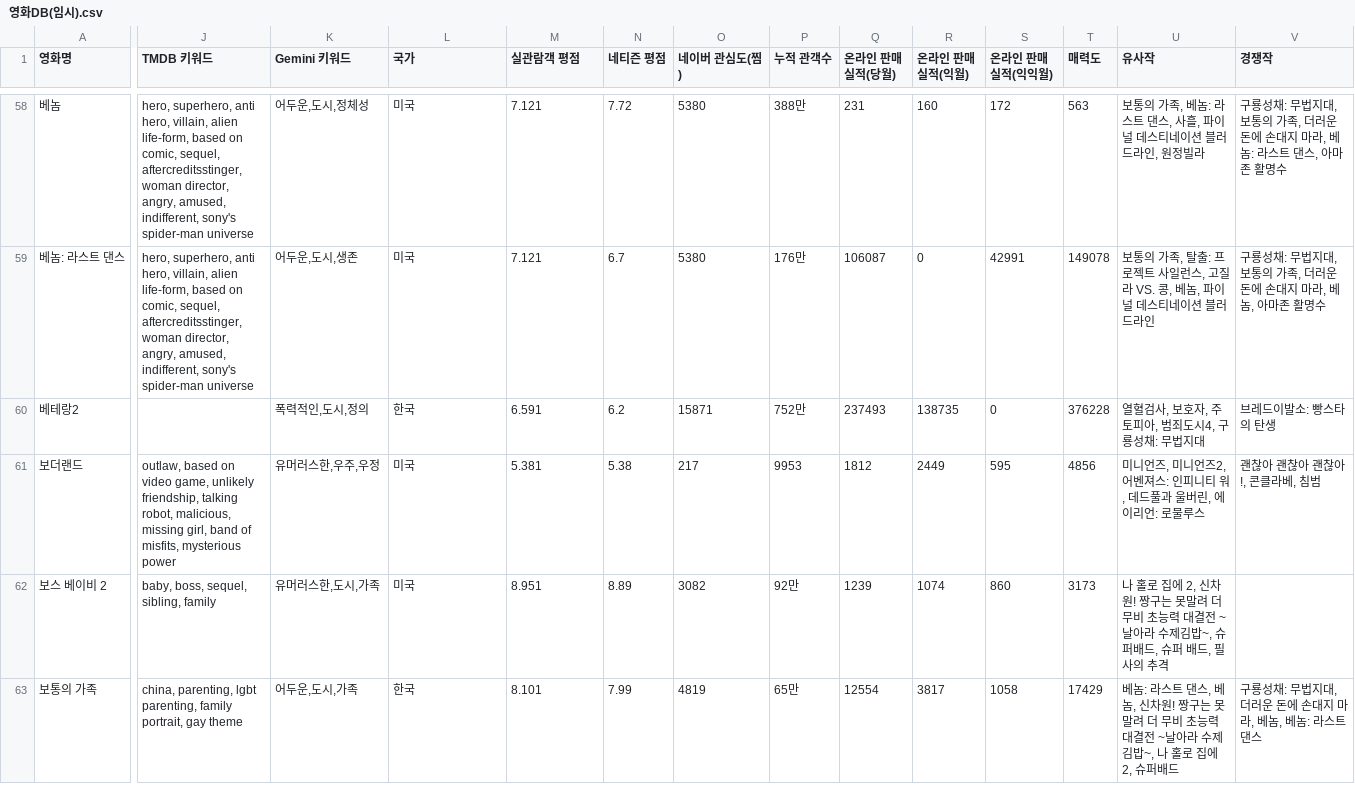
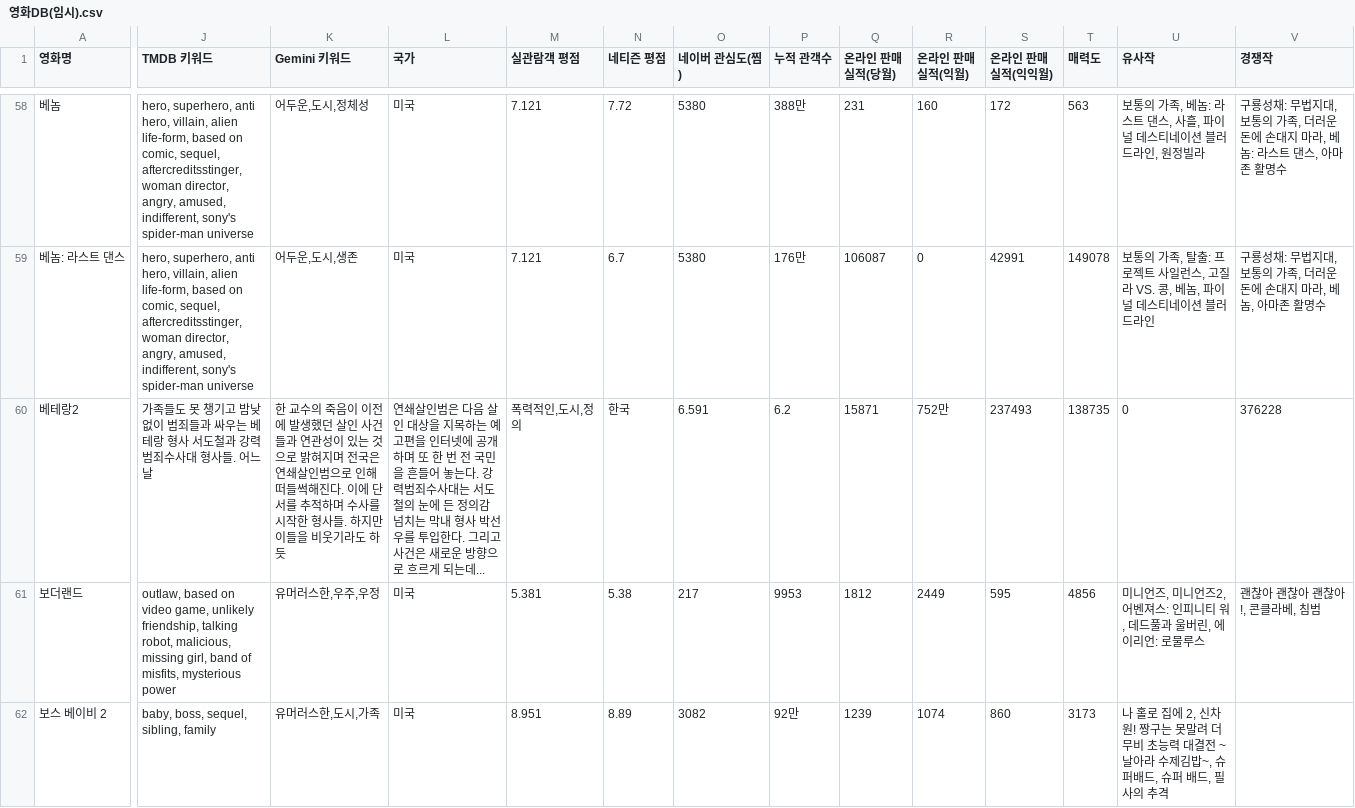
Before and after one commit to sohyun902/mySUNI, a CSV file: data/영화DB(임시).csv, drawn as a sheet; only a part is shown, gaps mark what is left out; the shorter side is filled out with more unchanged rows; the diff covers the shown part only; the diff names each change by its address in the sheet, - before the commit and + after, or states it on an @@ line.

Commit message:
Update 영화DB(임시).csv

```diff
--- a/data/영화DB(임시).csv
+++ b/data/영화DB(임시).csv
-J60 (TMDB 키워드): (empty)
+J60 (TMDB 키워드): 가족들도 못 챙기고 밤낮 없이 범죄들과 싸우는 베테랑 형사 서도철과 강력범죄수사대 형사들. 어느 날
-K60 (Gemini 키워드): 폭력적인,도시,정의
+K60 (Gemini 키워드): 한 교수의 죽음이 이전에 발생했던 살인 사건들과 연관성이 있는 것으로 밝혀지며 전국은 연쇄살인범으로 인해 떠들썩해진다. 이에 단서를 추적하며 수사를 시작한 형사들. 하지만 이들을 비웃기라도 하듯
-L60 (국가): 한국
+L60 (국가): 연쇄살인범은 다음 살인 대상을 지목하는 예고편을 인터넷에 공개하며 또 한 번 전 국민을 흔들어 놓는다. 강력범죄수사대는 서도철의 눈에 든 정의감 넘치는 막내 형사 박선우를 투입한다. 그리고 사건은 새로운 방향으로 흐르게 되는데...
-M60 (실관람객 평점): 6.591
+M60 (실관람객 평점): 폭력적인,도시,정의
-N60 (네티즌 평점): 6.2
+N60 (네티즌 평점): 한국
-O60 (네이버 관심도(찜)): 15871
+O60 (네이버 관심도(찜)): 6.591
-P60 (누적 관객수): 752만
+P60 (누적 관객수): 6.2
-Q60 (온라인 판매실적(당월)): 237493
+Q60 (온라인 판매실적(당월)): 15871
-R60 (온라인 판매실적(익월)): 138735
+R60 (온라인 판매실적(익월)): 752만
-S60 (온라인 판매실적(익익월)): 0
+S60 (온라인 판매실적(익익월)): 237493
-T60 (매력도): 376228
+T60 (매력도): 138735
-U60 (유사작): 열혈검사, 보호자, 주토피아, 범죄도시4, 구룡성채: 무법지대
+U60 (유사작): 0
-V60 (경쟁작): 브레드이발소: 빵스타의 탄생
+V60 (경쟁작): 376228
```
Also changed, not shown: 3 edited cells elsewhere in this file.
